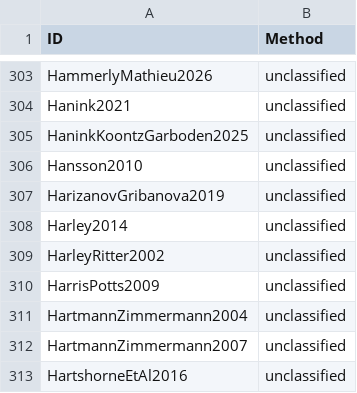
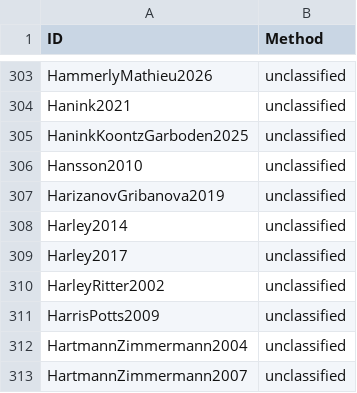
Before and after one commit to linglib-community/linglib, a CSV file: Linglib/Data/Examples/contributions.csv, drawn as a sheet; only a part is shown, gaps mark what is left out; the shorter side is filled out with more unchanged rows; the diff names each change by its address in the sheet, - before the commit and + after, or states it on an @@ line.

Commit message:
refactor(Studies/Harley2017): features on heads, three Cause positions

```diff
--- a/Linglib/Data/Examples/contributions.csv
+++ b/Linglib/Data/Examples/contributions.csv
+row 309: Harley2017 | unclassified
```
Also changed, not shown: 6 other files.
